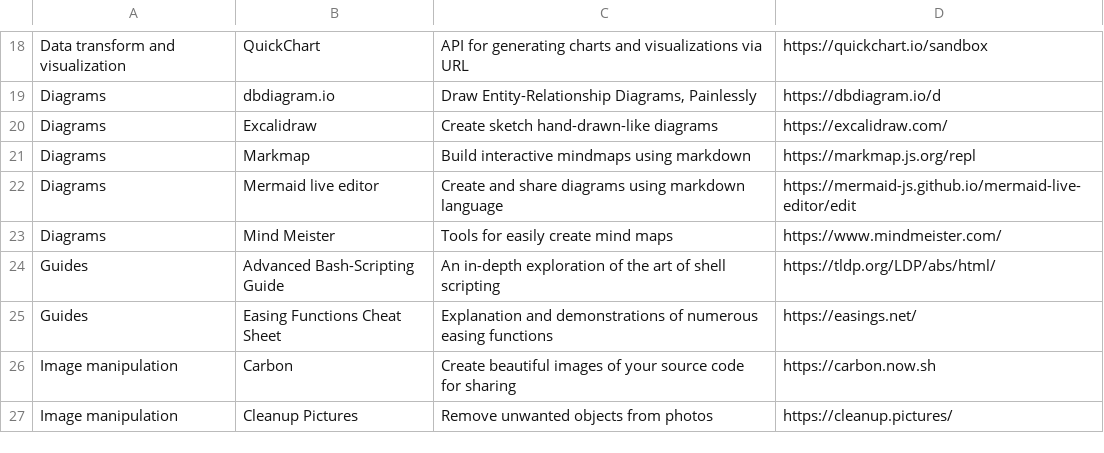
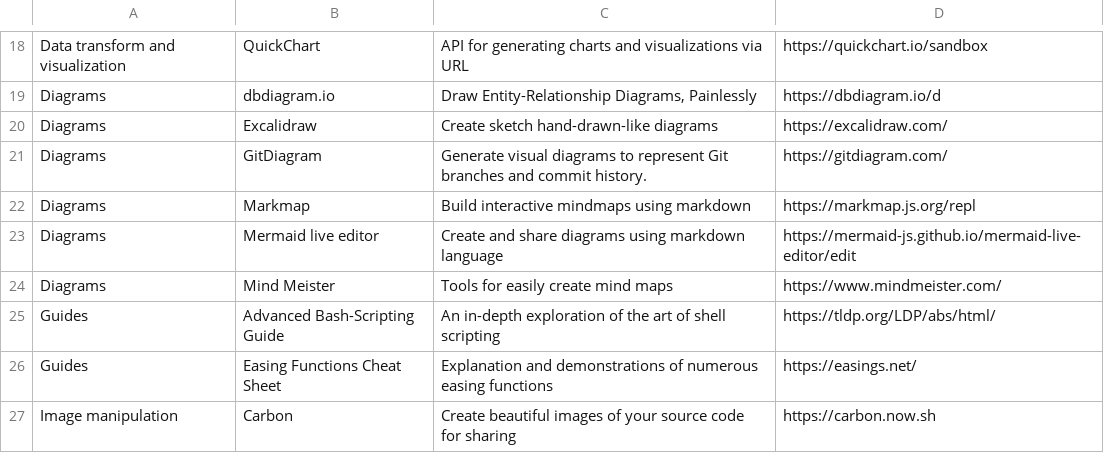
Before and after one commit to teles/awesome-online-tools, a CSV file: dist/links.csv, drawn as a sheet; only a part is shown, gaps mark what is left out; the shorter side is filled out with more unchanged rows.

```diff
--- a/dist/links.csv
+++ b/dist/links.csv
@@ -20,2 +20,3 @@
 "Diagrams","Excalidraw","Create sketch hand-drawn-like diagrams","https://excalidraw.com/"
+"Diagrams","GitDiagram","Generate visual diagrams to represent Git branches and commit history.","https://gitdiagram.com/"
 "Diagrams","Markmap","Build interactive mindmaps using markdown","https://markmap.js.org/repl"
```
